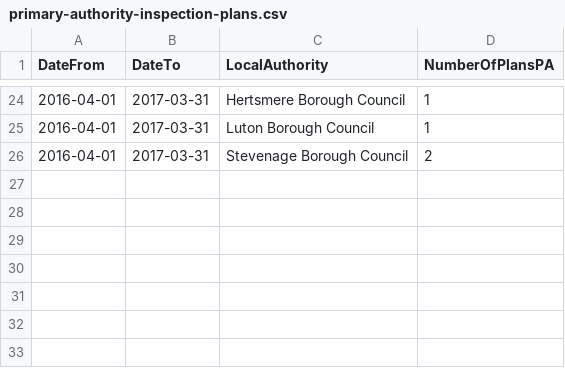
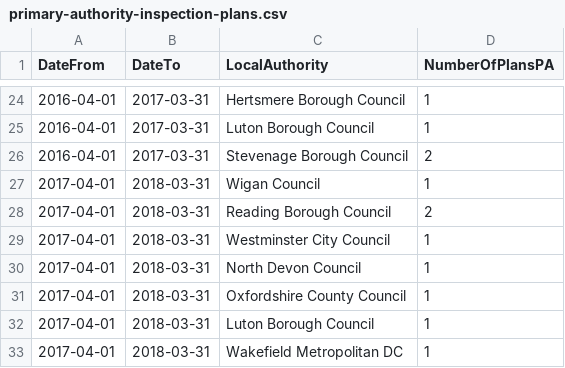
Before and after one commit to fsadata/primary-authority-inspection-plans, a CSV file: data/primary-authority-inspection-plans.csv, drawn as a sheet; only a part is shown, gaps mark what is left out; the diff names each change by its address in the sheet, - before the commit and + after, or states it on an @@ line.

```diff
--- a/data/primary-authority-inspection-plans.csv
+++ b/data/primary-authority-inspection-plans.csv
+row 27: 2017-04-01 | 2018-03-31 | Wigan Council | 1
+row 28: 2017-04-01 | 2018-03-31 | Reading Borough Council | 2
+row 29: 2017-04-01 | 2018-03-31 | Westminster City Council | 1
+row 30: 2017-04-01 | 2018-03-31 | North Devon Council | 1
+row 31: 2017-04-01 | 2018-03-31 | Oxfordshire County Council | 1
+row 32: 2017-04-01 | 2018-03-31 | Luton Borough Council | 1
+row 33: 2017-04-01 | 2018-03-31 | Wakefield Metropolitan DC | 1
```
Also changed, not shown: 1 other file.
